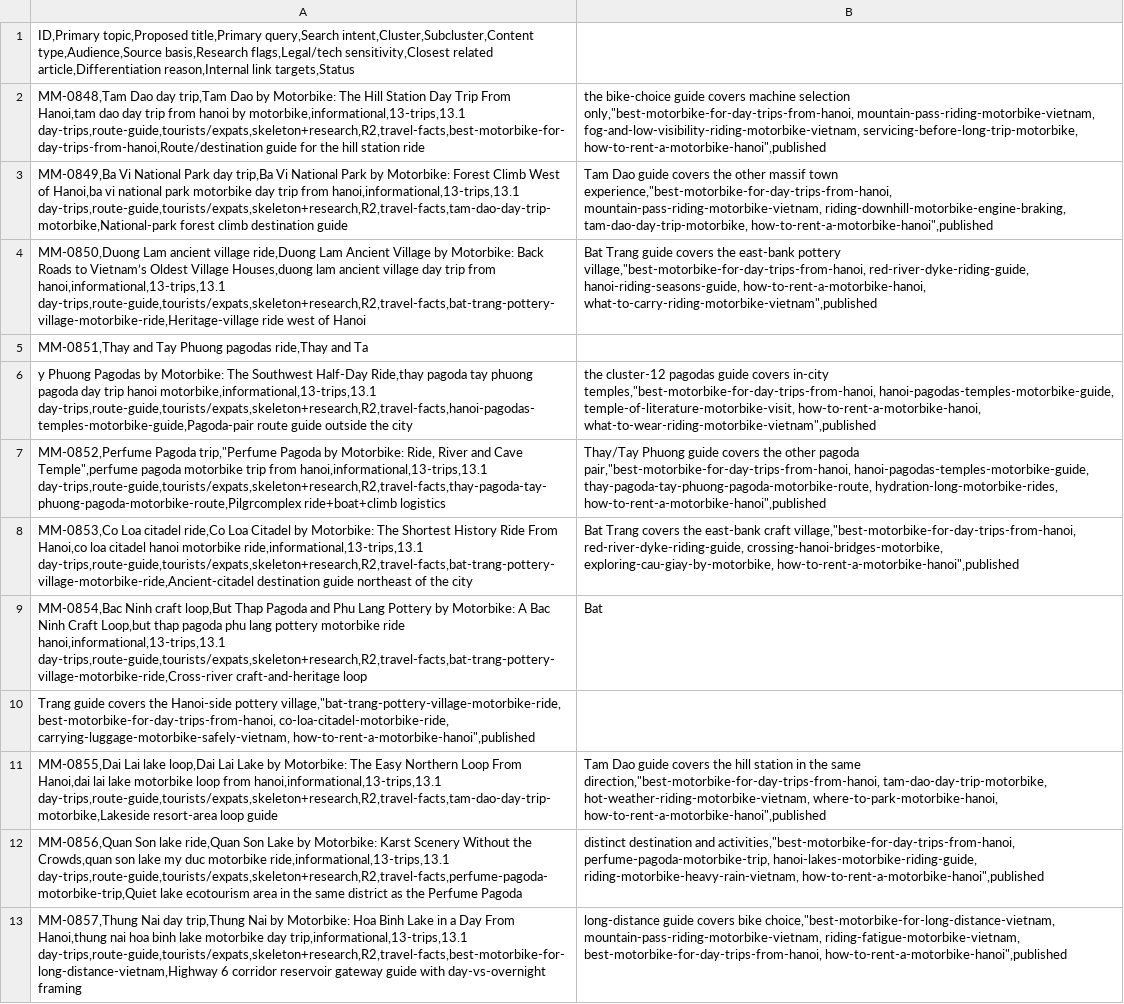
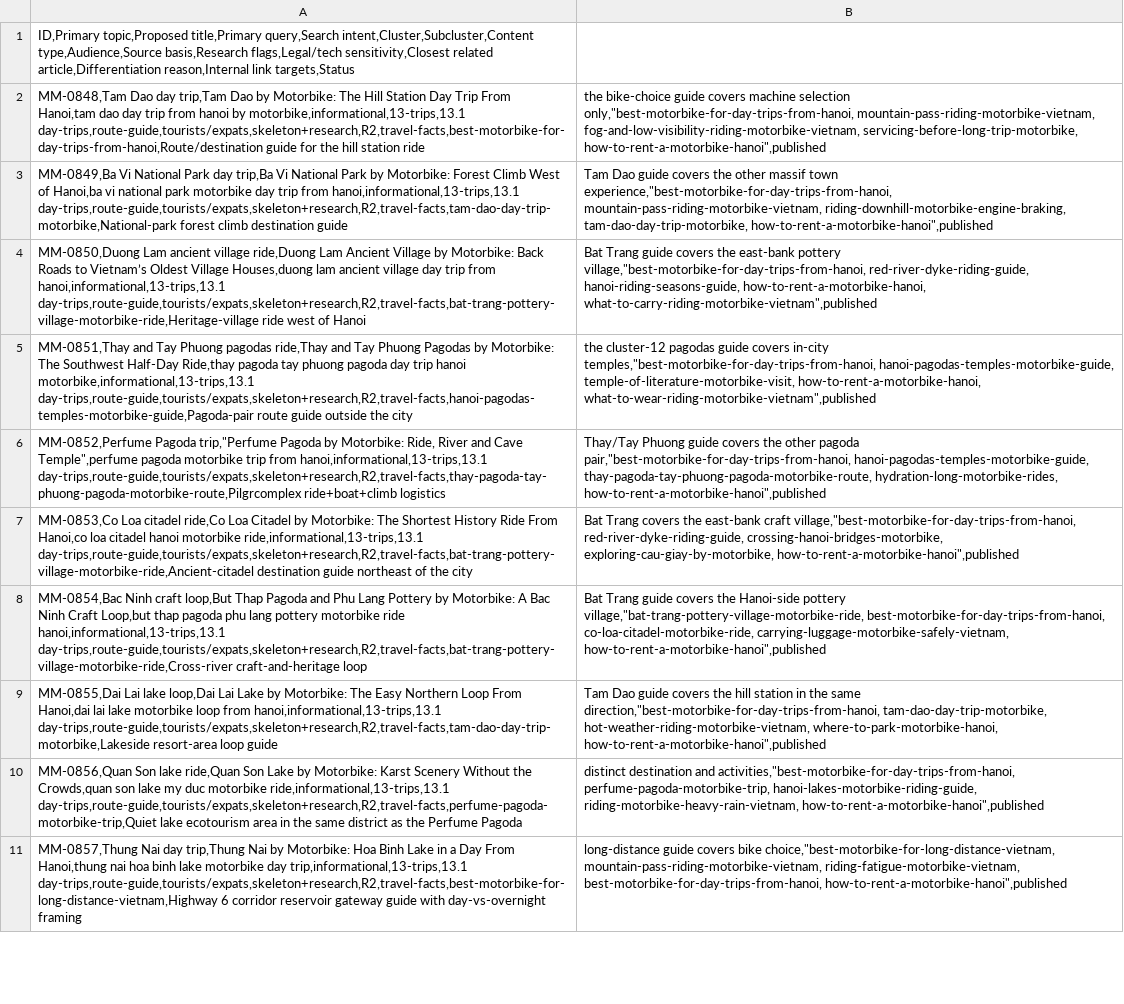
Before and after one commit to thuexemayhanoi/english, a CSV file: docs/matrix/batch-24-rows.csv, drawn as a sheet; only a part is shown; the diff covers the shown part only.

Commit message:
Batch 24 rows CSV repair: join broken physical lines into 23 single-line records

```diff
--- a/docs/matrix/batch-24-rows.csv
+++ b/docs/matrix/batch-24-rows.csv
@@ -4,8 +4,6 @@ MM-0849,Ba Vi National Park day trip,Ba Vi National Park by Motorbike: Forest Cl
 MM-0850,Duong Lam ancient village ride,Duong Lam Ancient Village by Motorbike: Back Roads to Vietnam’s Oldest Village Houses,duong lam ancient village day trip from hanoi,informational,13-trips,13.1 day-trips,route-guide,tourists/expats,skeleton+research,R2,travel-facts,bat-trang-pottery-village-motorbike-ride,Heritage-village ride west of Hanoi; Bat Trang guide covers the east-bank pottery village,"best-motorbike-for-day-trips-from-hanoi, red-river-dyke-riding-guide, hanoi-riding-seasons-guide, how-to-rent-a-motorbike-hanoi, what-to-carry-riding-motorbike-vietnam",published
-MM-0851,Thay and Tay Phuong pagodas ride,Thay and Ta
-y Phuong Pagodas by Motorbike: The Southwest Half-Day Ride,thay pagoda tay phuong pagoda day trip hanoi motorbike,informational,13-trips,13.1 day-trips,route-guide,tourists/expats,skeleton+research,R2,travel-facts,hanoi-pagodas-temples-motorbike-guide,Pagoda-pair route guide outside the city; the cluster-12 pagodas guide covers in-city temples,"best-motorbike-for-day-trips-from-hanoi, hanoi-pagodas-temples-motorbike-guide, temple-of-literature-motorbike-visit, how-to-rent-a-motorbike-hanoi, what-to-wear-riding-motorbike-vietnam",published
+MM-0851,Thay and Tay Phuong pagodas ride,Thay and Tay Phuong Pagodas by Motorbike: The Southwest Half-Day Ride,thay pagoda tay phuong pagoda day trip hanoi motorbike,informational,13-trips,13.1 day-trips,route-guide,tourists/expats,skeleton+research,R2,travel-facts,hanoi-pagodas-temples-motorbike-guide,Pagoda-pair route guide outside the city; the cluster-12 pagodas guide covers in-city temples,"best-motorbike-for-day-trips-from-hanoi, hanoi-pagodas-temples-motorbike-guide, temple-of-literature-motorbike-visit, how-to-rent-a-motorbike-hanoi, what-to-wear-riding-motorbike-vietnam",published
 MM-0852,Perfume Pagoda trip,"Perfume Pagoda by Motorbike: Ride, River and Cave Temple",perfume pagoda motorbike trip from hanoi,informational,13-trips,13.1 day-trips,route-guide,tourists/expats,skeleton+research,R2,travel-facts,thay-pagoda-tay-phuong-pagoda-motorbike-route,Pilgrcomplex ride+boat+climb logistics; Thay/Tay Phuong guide covers the other pagoda pair,"best-motorbike-for-day-trips-from-hanoi, hanoi-pagodas-temples-motorbike-guide, thay-pagoda-tay-phuong-pagoda-motorbike-route, hydration-long-motorbike-rides, how-to-rent-a-motorbike-hanoi",published
 MM-0853,Co Loa citadel ride,Co Loa Citadel by Motorbike: The Shortest History Ride From Hanoi,co loa citadel hanoi motorbike ride,informational,13-trips,13.1 day-trips,route-guide,tourists/expats,skeleton+research,R2,travel-facts,bat-trang-pottery-village-motorbike-ride,Ancient-citadel destination guide northeast of the city; Bat Trang covers the east-bank craft village,"best-motorbike-for-day-trips-from-hanoi, red-river-dyke-riding-guide, crossing-hanoi-bridges-motorbike, exploring-cau-giay-by-motorbike, how-to-rent-a-motorbike-hanoi",published
-MM-0854,Bac Ninh craft loop,But Thap Pagoda and Phu Lang Pottery by Motorbike: A Bac Ninh Craft Loop,but thap pagoda phu lang pottery motorbike ride hanoi,informational,13-trips,13.1 day-trips,route-guide,tourists/expats,skeleton+research,R2,travel-facts,bat-trang-pottery-village-motorbike-ride,Cross-river craft-and-heritage loop; Bat
-Trang guide covers the Hanoi-side pottery village,"bat-trang-pottery-village-motorbike-ride, best-motorbike-for-day-trips-from-hanoi, co-loa-citadel-motorbike-ride, carrying-luggage-motorbike-safely-vietnam, how-to-rent-a-motorbike-hanoi",published
+MM-0854,Bac Ninh craft loop,But Thap Pagoda and Phu Lang Pottery by Motorbike: A Bac Ninh Craft Loop,but thap pagoda phu lang pottery motorbike ride hanoi,informational,13-trips,13.1 day-trips,route-guide,tourists/expats,skeleton+research,R2,travel-facts,bat-trang-pottery-village-motorbike-ride,Cross-river craft-and-heritage loop; Bat Trang guide covers the Hanoi-side pottery village,"bat-trang-pottery-village-motorbike-ride, best-motorbike-for-day-trips-from-hanoi, co-loa-citadel-motorbike-ride, carrying-luggage-motorbike-safely-vietnam, how-to-rent-a-motorbike-hanoi",published
 MM-0855,Dai Lai lake loop,Dai Lai Lake by Motorbike: The Easy Northern Loop From Hanoi,dai lai lake motorbike loop from hanoi,informational,13-trips,13.1 day-trips,route-guide,tourists/expats,skeleton+research,R2,travel-facts,tam-dao-day-trip-motorbike,Lakeside resort-area loop guide; Tam Dao guide covers the hill station in the same direction,"best-motorbike-for-day-trips-from-hanoi, tam-dao-day-trip-motorbike, hot-weather-riding-motorbike-vietnam, where-to-park-motorbike-hanoi, how-to-rent-a-motorbike-hanoi",published
```
Also changed, not shown: 4 removed rows and 4 edited cells elsewhere in this file.
